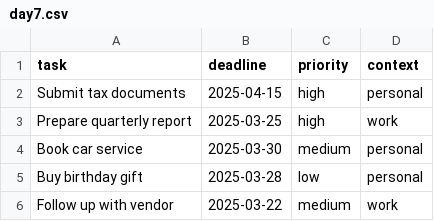
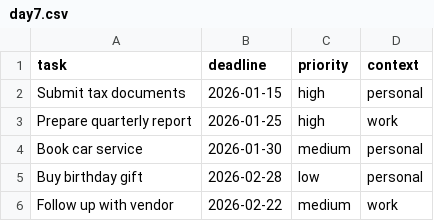
Before and after one commit to Jitin2102/My-Projects-in-python-being-really-working-, a CSV file: day7/day7.csv, drawn as a sheet.

Commit message:
Update day7.csv

```diff
--- a/day7/day7.csv
+++ b/day7/day7.csv
@@ -1,6 +1,6 @@
 task,deadline,priority,context
-Submit tax documents,2025-04-15,high,personal
-Prepare quarterly report,2025-03-25,high,work
-Book car service,2025-03-30,medium,personal
-Buy birthday gift,2025-03-28,low,personal
-Follow up with vendor,2025-03-22,medium,work
+Submit tax documents,2026-01-15,high,personal
+Prepare quarterly report,2026-01-25,high,work
+Book car service,2026-01-30,medium,personal
+Buy birthday gift,2026-02-28,low,personal
+Follow up with vendor,2026-02-22,medium,work
```
